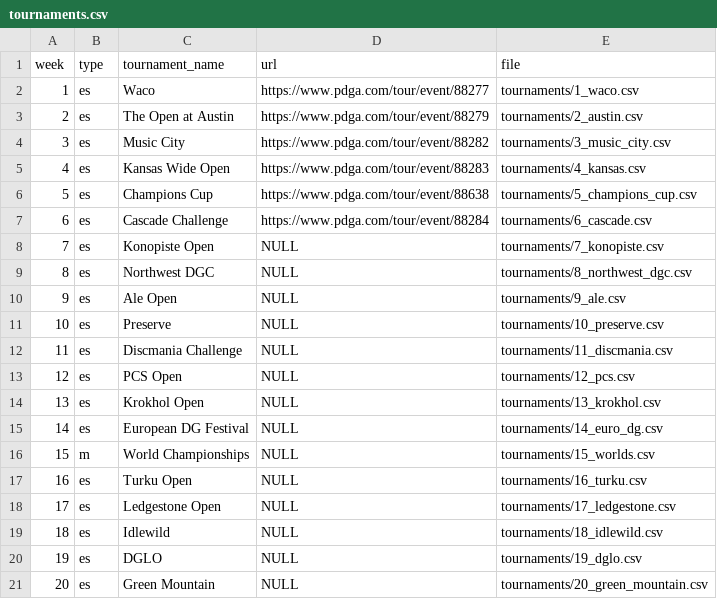
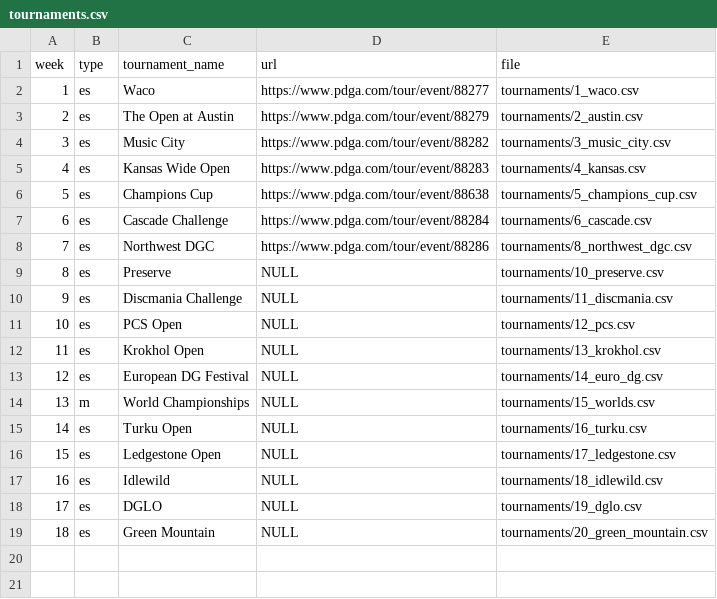
Before and after one commit to lucbouchard1/fantasy-disc-golf, a CSV file: data/2025/tournaments.csv, drawn as a sheet; removed rows and columns are numbered as before the commit, all else as after; the diff names each change by its address in the sheet, - before the commit and + after, or states it on an @@ line.

```diff
--- a/data/2025/tournaments.csv
+++ b/data/2025/tournaments.csv
-row 8: 7 | es | Konopiste Open | NULL | tournaments/7_konopiste.csv
@@ column A (week) renumbered from row 8 down @@
-D8 (url): NULL
+D8 (url): https://www.pdga.com/tour/event/88286
-row 10: 9 | es | Ale Open | NULL | tournaments/9_ale.csv
```
Also changed, not shown: data/2025/tournaments/6_cascade.csv, data/pdga_db.csv, 6 other files.
